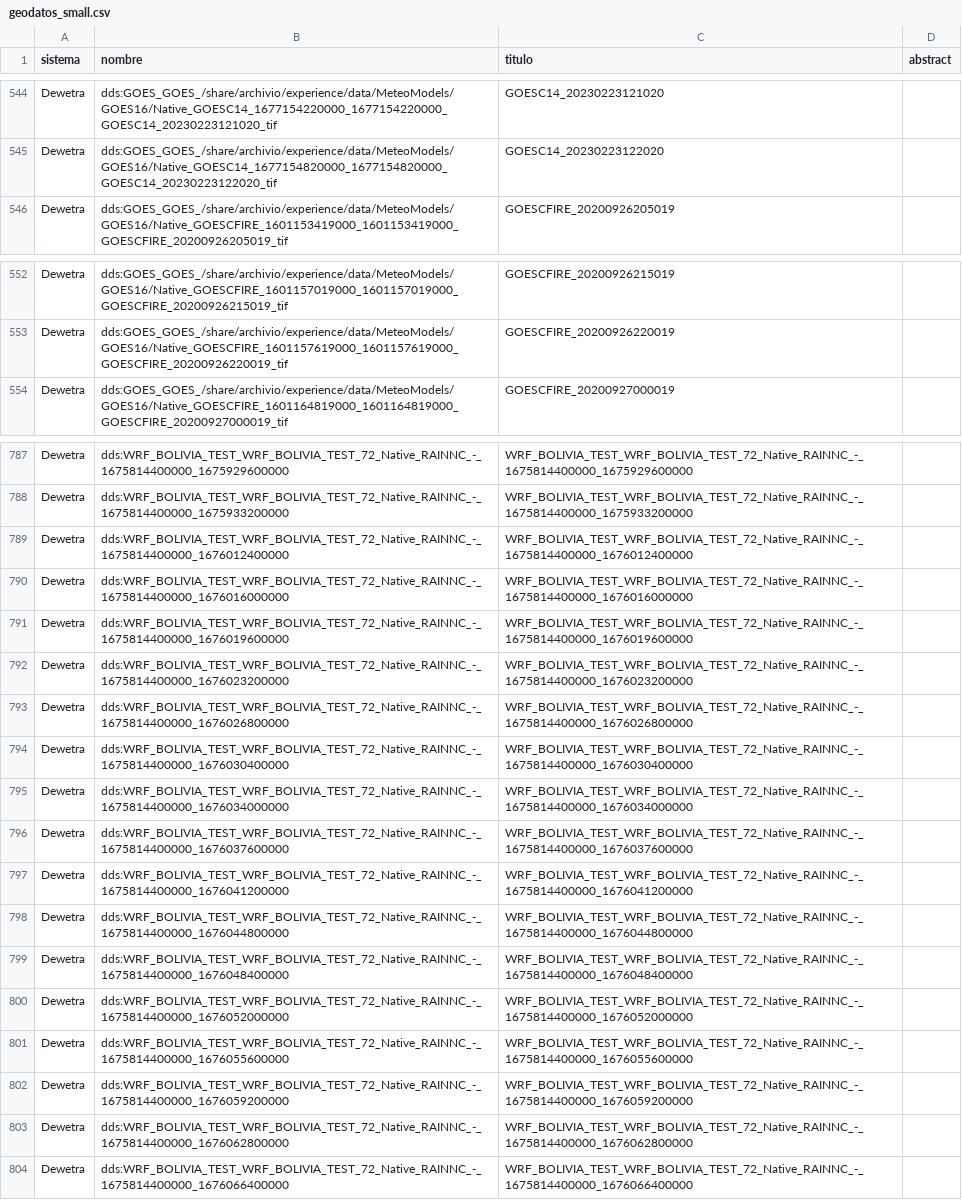
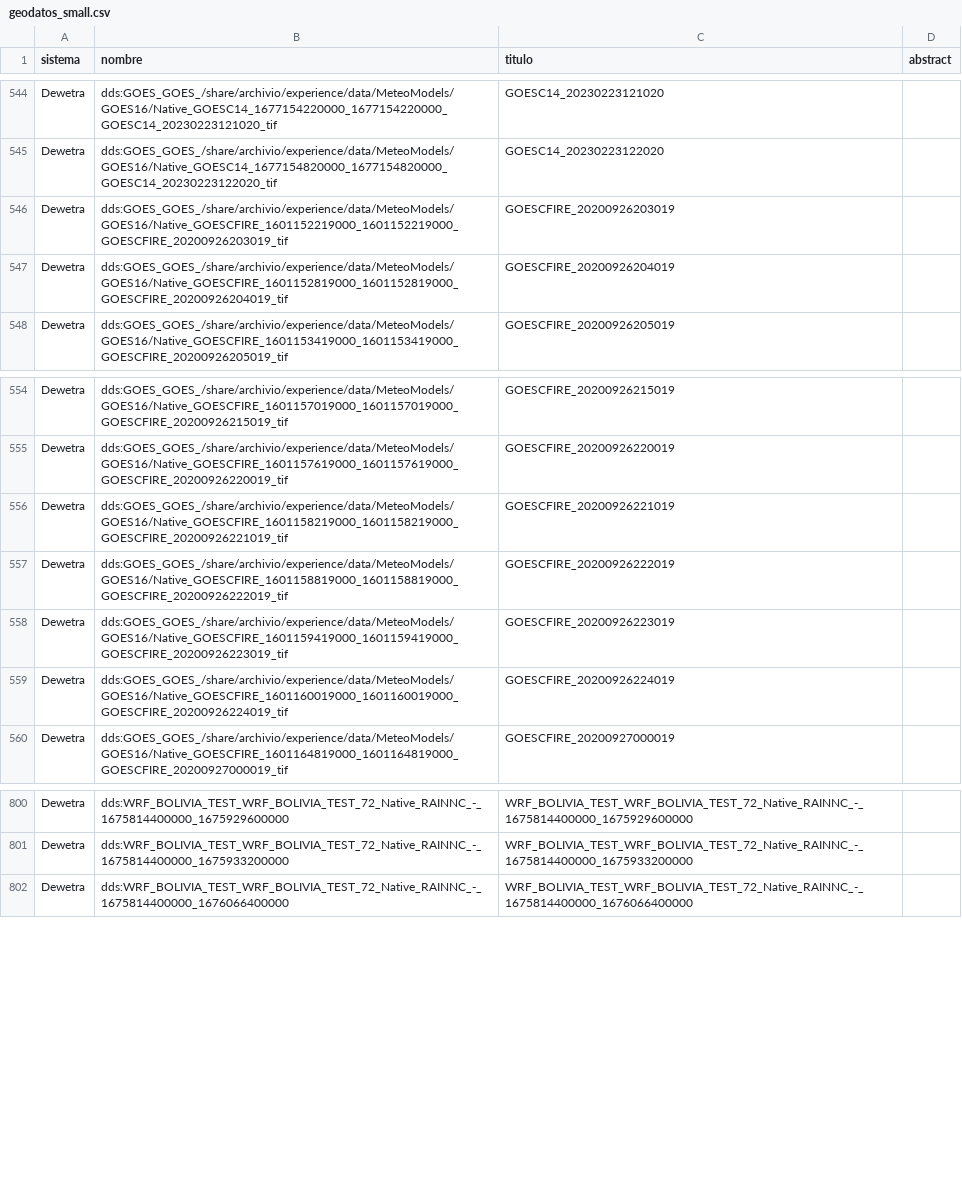
Before and after one commit to mauforonda/geodatos, a CSV file: geodatos_small.csv, drawn as a sheet; only a part is shown, gaps mark what is left out; removed rows and columns are numbered as before the commit, all else as after; the diff covers the shown part only; the diff names each change by its address in the sheet, - before the commit and + after, or states it on an @@ line.

```diff
--- a/geodatos_small.csv
+++ b/geodatos_small.csv
+row 546: Dewetra | dds:GOES_GOES_/share/archivio/experience/data/MeteoModels/GOES16/Native_GOESCFIRE_1601152219000_1601152219000_GOESCFIRE_20200926203019_tif | GOESCFIRE_20200926203019
+row 547: Dewetra | dds:GOES_GOES_/share/archivio/experience/data/MeteoModels/GOES16/Native_GOESCFIRE_1601152819000_1601152819000_GOESCFIRE_20200926204019_tif | GOESCFIRE_20200926204019
+row 556: Dewetra | dds:GOES_GOES_/share/archivio/experience/data/MeteoModels/GOES16/Native_GOESCFIRE_1601158219000_1601158219000_GOESCFIRE_20200926221019_tif | GOESCFIRE_20200926221019
+row 557: Dewetra | dds:GOES_GOES_/share/archivio/experience/data/MeteoModels/GOES16/Native_GOESCFIRE_1601158819000_1601158819000_GOESCFIRE_20200926222019_tif | GOESCFIRE_20200926222019
+row 558: Dewetra | dds:GOES_GOES_/share/archivio/experience/data/MeteoModels/GOES16/Native_GOESCFIRE_1601159419000_1601159419000_GOESCFIRE_20200926223019_tif | GOESCFIRE_20200926223019
+row 559: Dewetra | dds:GOES_GOES_/share/archivio/experience/data/MeteoModels/GOES16/Native_GOESCFIRE_1601160019000_1601160019000_GOESCFIRE_20200926224019_tif | GOESCFIRE_20200926224019
-row 789: Dewetra | dds:WRF_BOLIVIA_TEST_WRF_BOLIVIA_TEST_72_Native_RAINNC_-_1675814400000_1676012400000 | WRF_BOLIVIA_TEST_WRF_BOLIVIA_TEST_72_Native_RAINNC_-_1675814400000_1676012400000
-row 790: Dewetra | dds:WRF_BOLIVIA_TEST_WRF_BOLIVIA_TEST_72_Native_RAINNC_-_1675814400000_1676016000000 | WRF_BOLIVIA_TEST_WRF_BOLIVIA_TEST_72_Native_RAINNC_-_1675814400000_1676016000000
-row 791: Dewetra | dds:WRF_BOLIVIA_TEST_WRF_BOLIVIA_TEST_72_Native_RAINNC_-_1675814400000_1676019600000 | WRF_BOLIVIA_TEST_WRF_BOLIVIA_TEST_72_Native_RAINNC_-_1675814400000_1676019600000
-row 792: Dewetra | dds:WRF_BOLIVIA_TEST_WRF_BOLIVIA_TEST_72_Native_RAINNC_-_1675814400000_1676023200000 | WRF_BOLIVIA_TEST_WRF_BOLIVIA_TEST_72_Native_RAINNC_-_1675814400000_1676023200000
-row 793: Dewetra | dds:WRF_BOLIVIA_TEST_WRF_BOLIVIA_TEST_72_Native_RAINNC_-_1675814400000_1676026800000 | WRF_BOLIVIA_TEST_WRF_BOLIVIA_TEST_72_Native_RAINNC_-_1675814400000_1676026800000
-row 794: Dewetra | dds:WRF_BOLIVIA_TEST_WRF_BOLIVIA_TEST_72_Native_RAINNC_-_1675814400000_1676030400000 | WRF_BOLIVIA_TEST_WRF_BOLIVIA_TEST_72_Native_RAINNC_-_1675814400000_1676030400000
-row 795: Dewetra | dds:WRF_BOLIVIA_TEST_WRF_BOLIVIA_TEST_72_Native_RAINNC_-_1675814400000_1676034000000 | WRF_BOLIVIA_TEST_WRF_BOLIVIA_TEST_72_Native_RAINNC_-_1675814400000_1676034000000
-row 796: Dewetra | dds:WRF_BOLIVIA_TEST_WRF_BOLIVIA_TEST_72_Native_RAINNC_-_1675814400000_1676037600000 | WRF_BOLIVIA_TEST_WRF_BOLIVIA_TEST_72_Native_RAINNC_-_1675814400000_1676037600000
-row 797: Dewetra | dds:WRF_BOLIVIA_TEST_WRF_BOLIVIA_TEST_72_Native_RAINNC_-_1675814400000_1676041200000 | WRF_BOLIVIA_TEST_WRF_BOLIVIA_TEST_72_Native_RAINNC_-_1675814400000_1676041200000
-row 798: Dewetra | dds:WRF_BOLIVIA_TEST_WRF_BOLIVIA_TEST_72_Native_RAINNC_-_1675814400000_1676044800000 | WRF_BOLIVIA_TEST_WRF_BOLIVIA_TEST_72_Native_RAINNC_-_1675814400000_1676044800000
-row 799: Dewetra | dds:WRF_BOLIVIA_TEST_WRF_BOLIVIA_TEST_72_Native_RAINNC_-_1675814400000_1676048400000 | WRF_BOLIVIA_TEST_WRF_BOLIVIA_TEST_72_Native_RAINNC_-_1675814400000_1676048400000
-row 800: Dewetra | dds:WRF_BOLIVIA_TEST_WRF_BOLIVIA_TEST_72_Native_RAINNC_-_1675814400000_1676052000000 | WRF_BOLIVIA_TEST_WRF_BOLIVIA_TEST_72_Native_RAINNC_-_1675814400000_1676052000000
-row 801: Dewetra | dds:WRF_BOLIVIA_TEST_WRF_BOLIVIA_TEST_72_Native_RAINNC_-_1675814400000_1676055600000 | WRF_BOLIVIA_TEST_WRF_BOLIVIA_TEST_72_Native_RAINNC_-_1675814400000_1676055600000
-row 802: Dewetra | dds:WRF_BOLIVIA_TEST_WRF_BOLIVIA_TEST_72_Native_RAINNC_-_1675814400000_1676059200000 | WRF_BOLIVIA_TEST_WRF_BOLIVIA_TEST_72_Native_RAINNC_-_1675814400000_1676059200000
-row 803: Dewetra | dds:WRF_BOLIVIA_TEST_WRF_BOLIVIA_TEST_72_Native_RAINNC_-_1675814400000_1676062800000 | WRF_BOLIVIA_TEST_WRF_BOLIVIA_TEST_72_Native_RAINNC_-_1675814400000_1676062800000
```
Also changed, not shown: 9 added rows elsewhere in this file, 1 other file.
